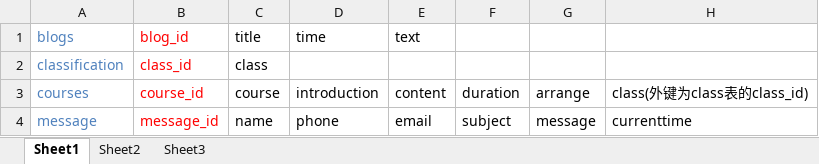
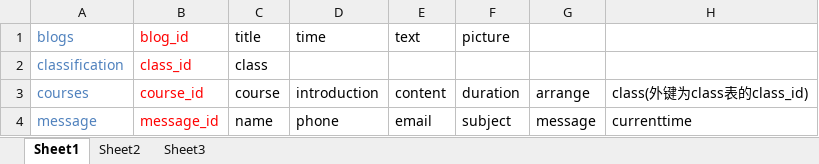
Before and after one commit to NightmareAzure/ProjectWebPackageYixing, an Excel workbook: 数据库设计.xlsx, sheet Sheet1, drawn as a sheet; values as stored, in another font and other column widths than the file's, no borders; the diff names each change by its address in the sheet, - before the commit and + after, or states it on an @@ line.

Commit message:
New Info

```diff
--- a/数据库设计.xlsx (sheet Sheet1)
+++ b/数据库设计.xlsx (sheet Sheet1)
-F1: (empty)
+F1: picture
```
